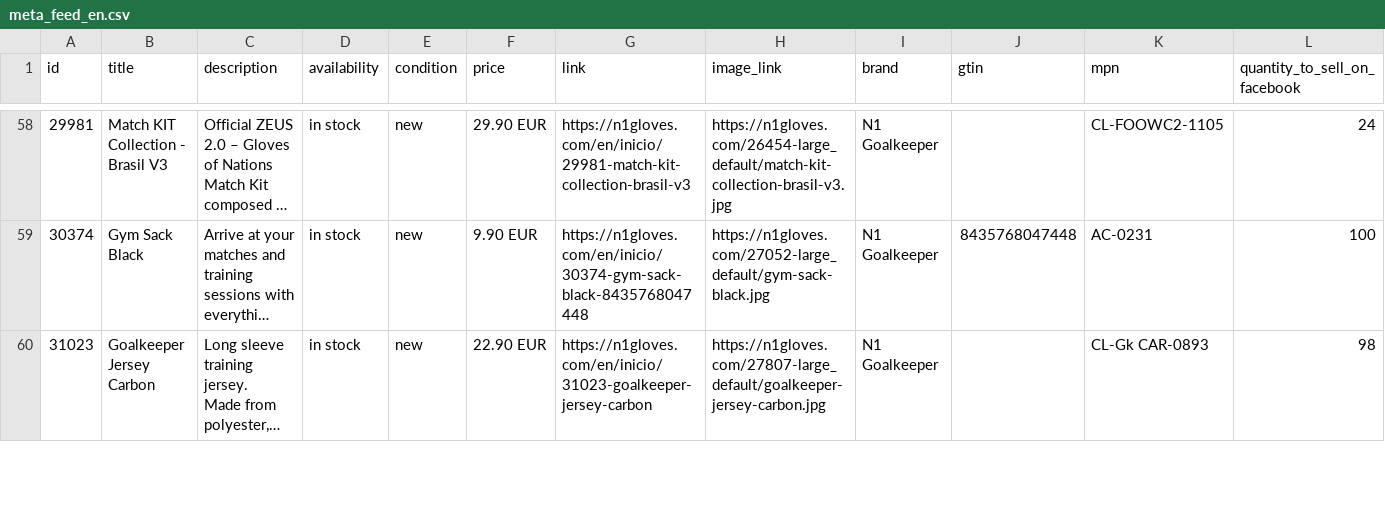
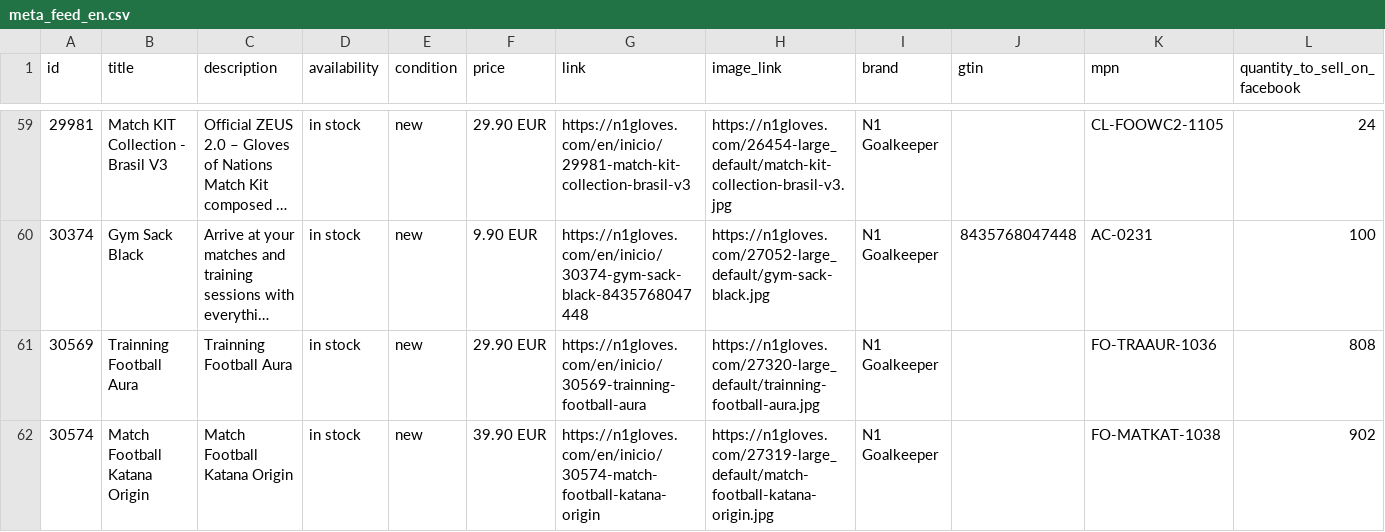
Before and after one commit to zeus-bethen1/n1-feeds, a CSV file: meta_feed_en.csv, drawn as a sheet; only a part is shown, gaps mark what is left out; the shorter side is filled out with more unchanged rows; long unchanged cells end in …; the diff covers the shown part only; the diff names each change by its address in the sheet, - before the commit and + after, or states it on an @@ line.

```diff
--- a/meta_feed_en.csv
+++ b/meta_feed_en.csv
+row 61: 30569 | Trainning Football Aura | Trainning Football Aura | in stock | new | 29.90 EUR | https://n1gloves.com/en/inicio/30569-trainning-football-aura | https://n1gloves.com/27320-large_default/trainning-football-aura.jpg | N1 Goalkeeper |  | FO-TRAAUR-1036 | 808
+row 62: 30574 | Match Football Katana Origin | Match Football Katana Origin | in stock | new | 39.90 EUR | https://n1gloves.com/en/inicio/30574-match-football-katana-origin | https://n1gloves.com/27319-large_default/match-football-katana-origin.jpg | N1 Goalkeeper |  | FO-MATKAT-1038 | 902
```
Also changed, not shown: 3 added rows elsewhere in this file, meta_feed_es.csv, meta_feed_pt.csv, 5 other files.
